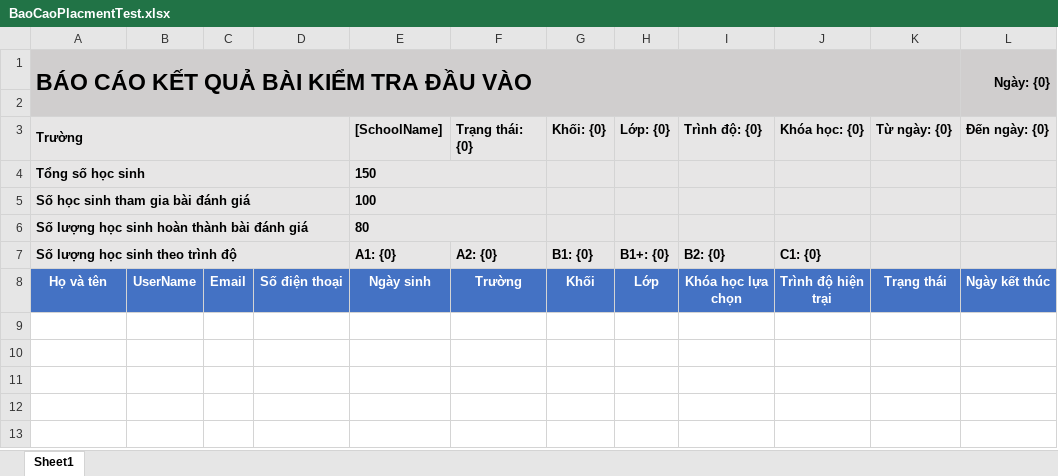
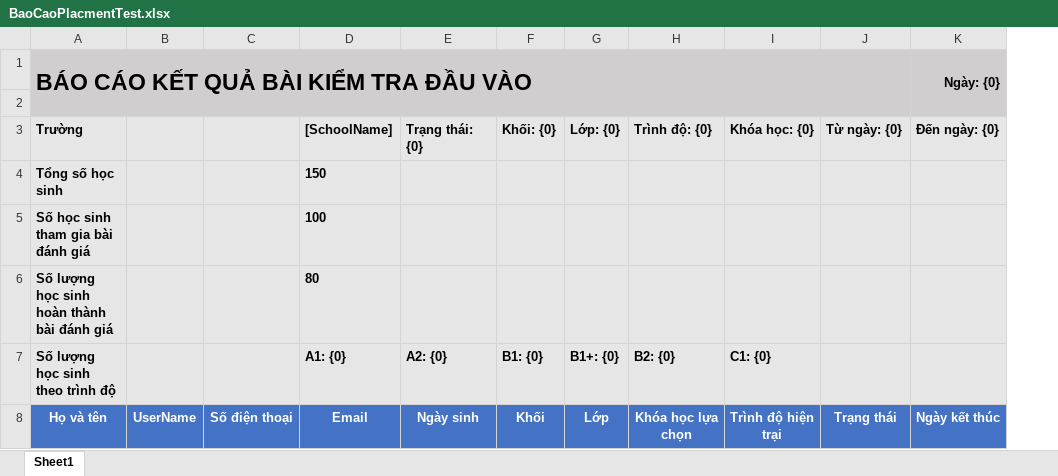
Before and after one commit to hqhai/csharp-with-agent, an Excel workbook: Services/Fsel.Course/Fsel.Course.Lms.Api/Resources/ManagerReports/BaoCaoPlacmentTest.xlsx, sheet Sheet1, drawn as a sheet; values as stored, in another font and other column widths than the file's, no borders; removed rows and columns are numbered as before the commit, all else as after; the diff names each change by its address in the sheet, - before the commit and + after, or states it on an @@ line.

Commit message:
feature/fsel-5567: Update File Excel

```diff
--- a/Services/Fsel.Course/Fsel.Course.Lms.Api/Resources/ManagerReports/BaoCaoPlacmentTest.xlsx (sheet Sheet1)
+++ b/Services/Fsel.Course/Fsel.Course.Lms.Api/Resources/ManagerReports/BaoCaoPlacmentTest.xlsx (sheet Sheet1)
-column C, row 8: Email
-A3:D3 merged
-A4:D4 merged
-E4:F4 merged
-A5:D5 merged
-E5:F5 merged
-A6:D6 merged
-E6:F6 merged
-A7:D7 merged
-D8 ([SchoolName]): Ngày sinh
+D8 ([SchoolName]): Email
-E8 (Trạng thái: {0}): Trường
+E8 (Trạng thái: {0}): Ngày sinh
```
Also changed, not shown: Services/Fsel.Course/Fsel.Course.Lms.Api/Resources/ManagerReports/BaoCaoKetQuaHocTapAca.xlsx, Services/Fsel.Course/Fsel.Course.Lms.Api/Resources/ManagerReports/BaoCaoKetQuaHocTapIELTS.xlsx, 3 other files.
